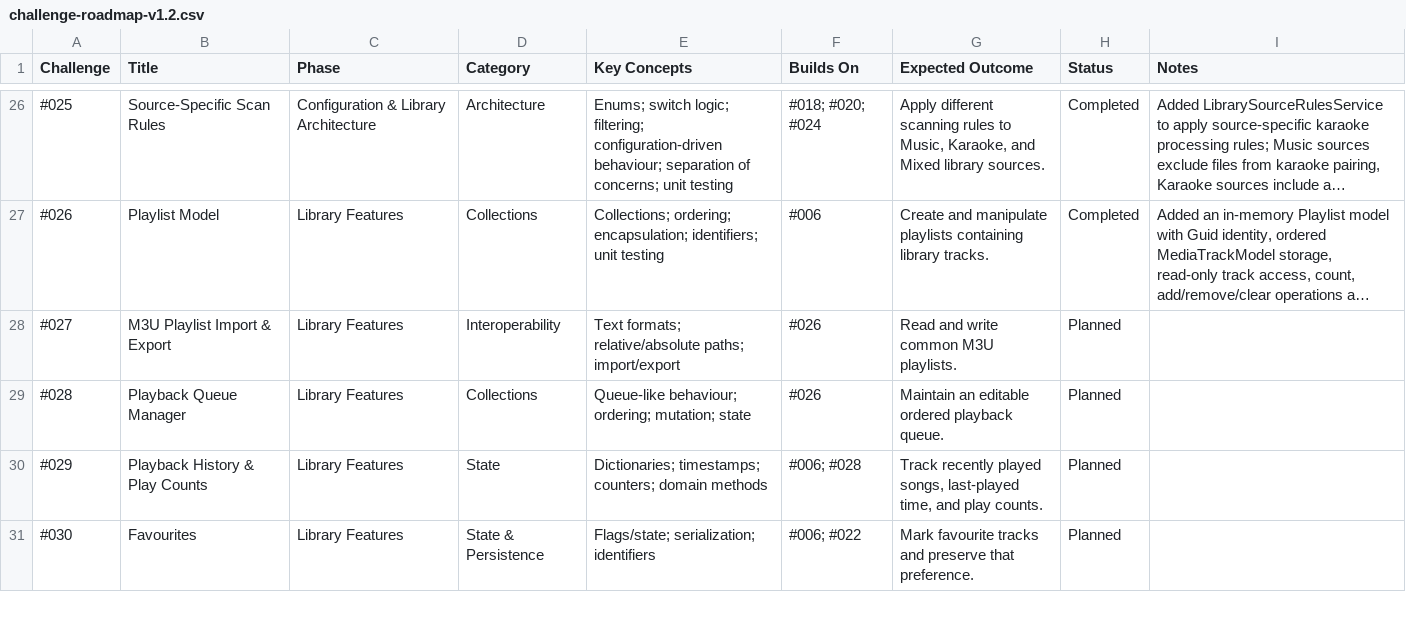
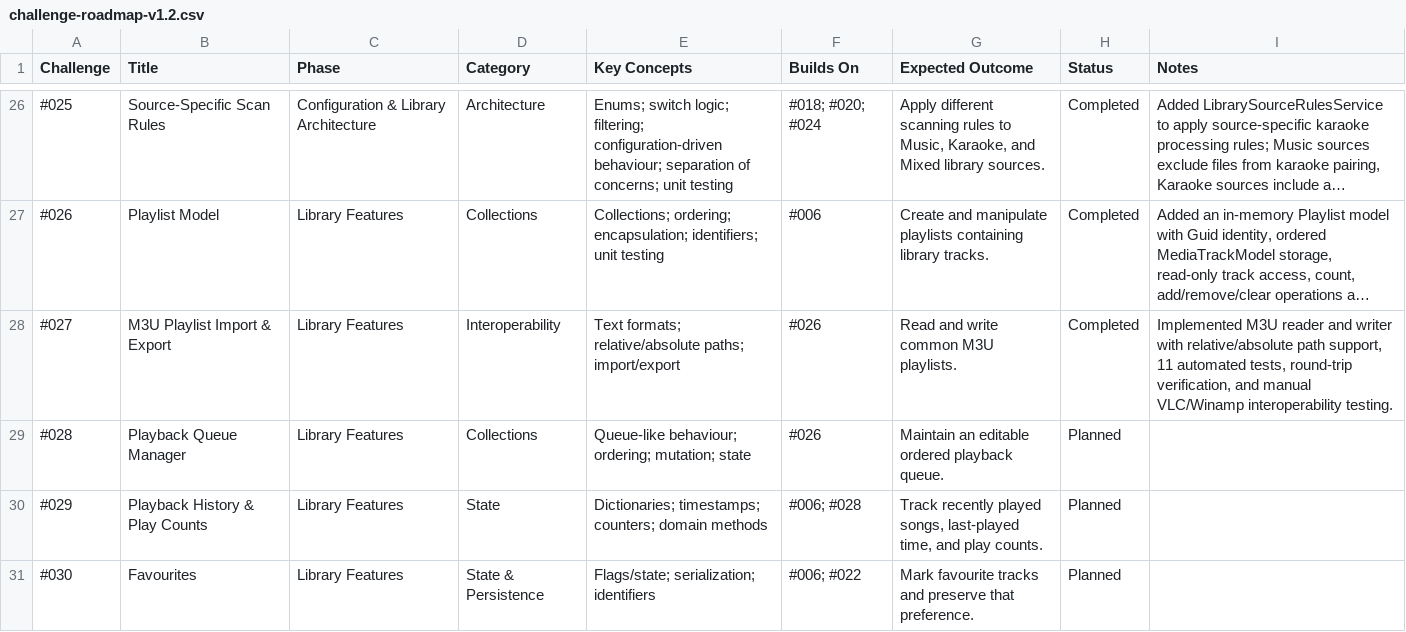
Before and after one commit to drtierney/karaoke-coding-challenges, a CSV file: roadmap/challenge-roadmap-v1.2.csv, drawn as a sheet; only a part is shown, gaps mark what is left out; long unchanged cells end in …; the diff names each change by its address in the sheet, - before the commit and + after, or states it on an @@ line.

Commit message:
Add Challenge 027 M3U Playlist Import and Export

```diff
--- a/roadmap/challenge-roadmap-v1.2.csv
+++ b/roadmap/challenge-roadmap-v1.2.csv
-H28 (Status): Planned
+H28 (Status): Completed
-I28 (Notes): (empty)
+I28 (Notes): Implemented M3U reader and writer with relative/absolute path support, 11 automated tests, round-trip verification, and manual VLC/Winamp interoperability testing.
```
Also changed, not shown: 18 other files.
